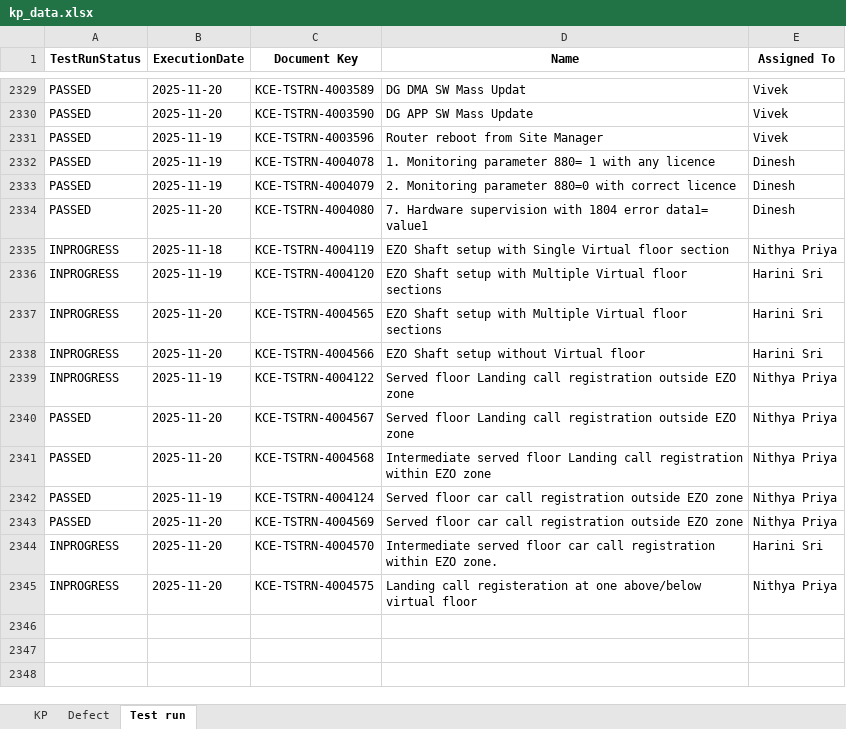
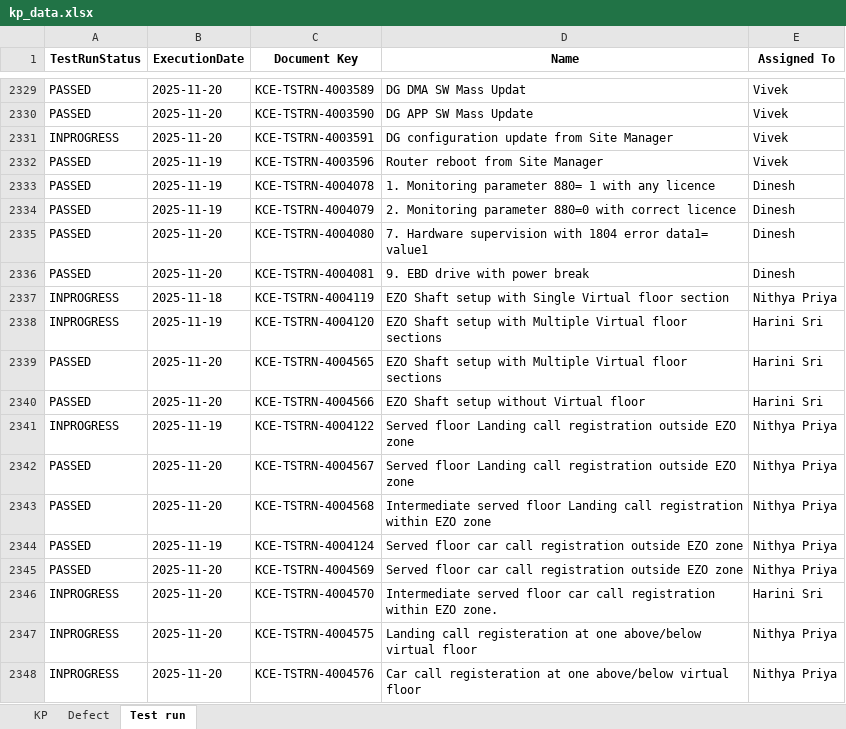
Before and after one commit to DineshGoverthanan/KCE_KPI, an Excel workbook: kp_data.xlsx, sheet Test run, drawn as a sheet; only a part is shown, gaps mark what is left out; values as stored, in another font and other column widths than the file's, no borders; addresses are those after the commit; the diff names each change by its address in the sheet, - before the commit and + after, or states it on an @@ line.

```diff
--- a/kp_data.xlsx (sheet Test run)
+++ b/kp_data.xlsx (sheet Test run)
+row 2331: INPROGRESS | 2025-11-20 | KCE-TSTRN-4003591 | DG configuration update from Site Manager | Vivek
+row 2336: PASSED | 2025-11-20 | KCE-TSTRN-4004081 | 9. EBD drive with power break | Dinesh
-A2339:A2340 (TestRunStatus): INPROGRESS
+A2339:A2340 (TestRunStatus): PASSED
+row 2348: INPROGRESS | 2025-11-20 | KCE-TSTRN-4004576 | Car call registeration at one above/below virtual floor | Nithya Priya
```
Also changed, not shown: sheet KP, 11 other files.
